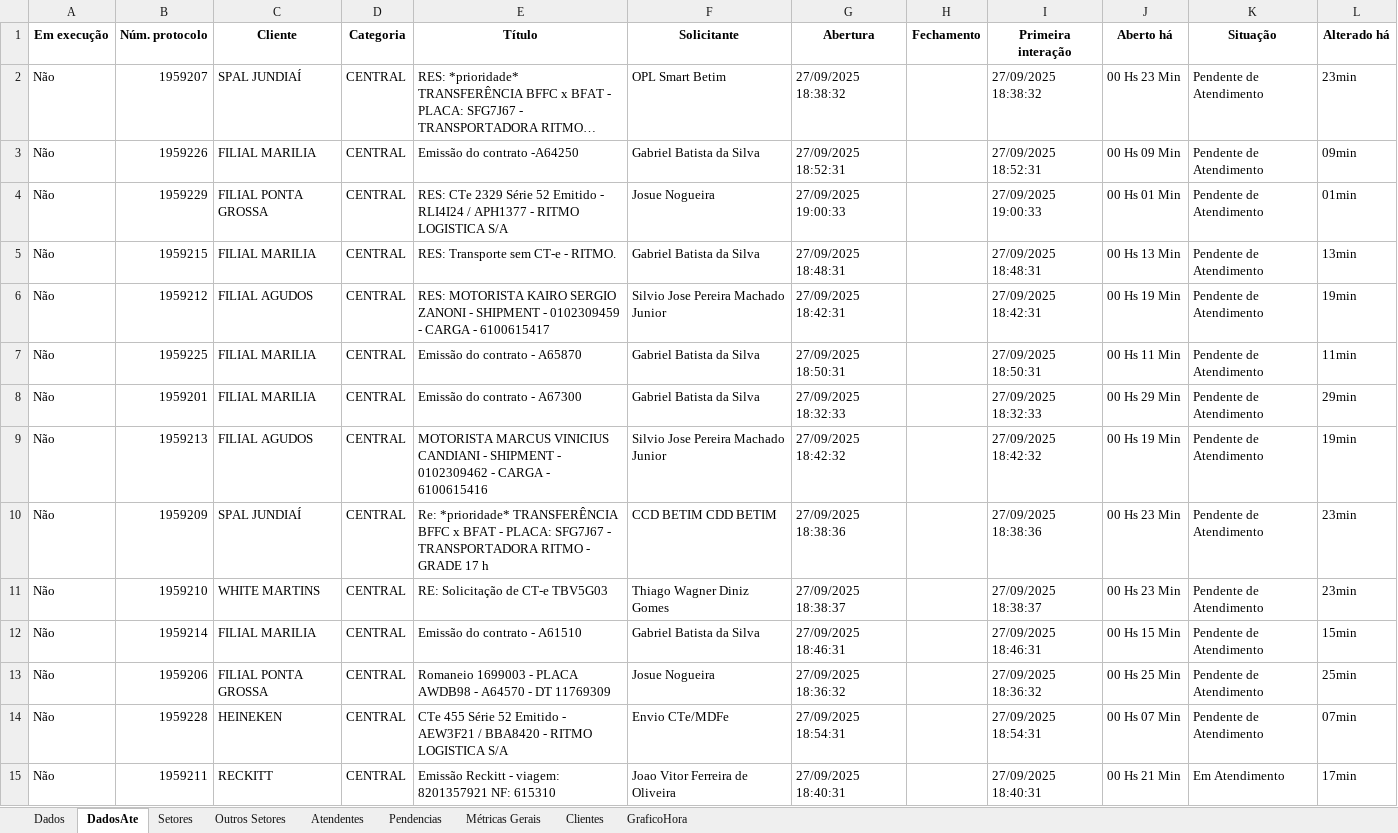
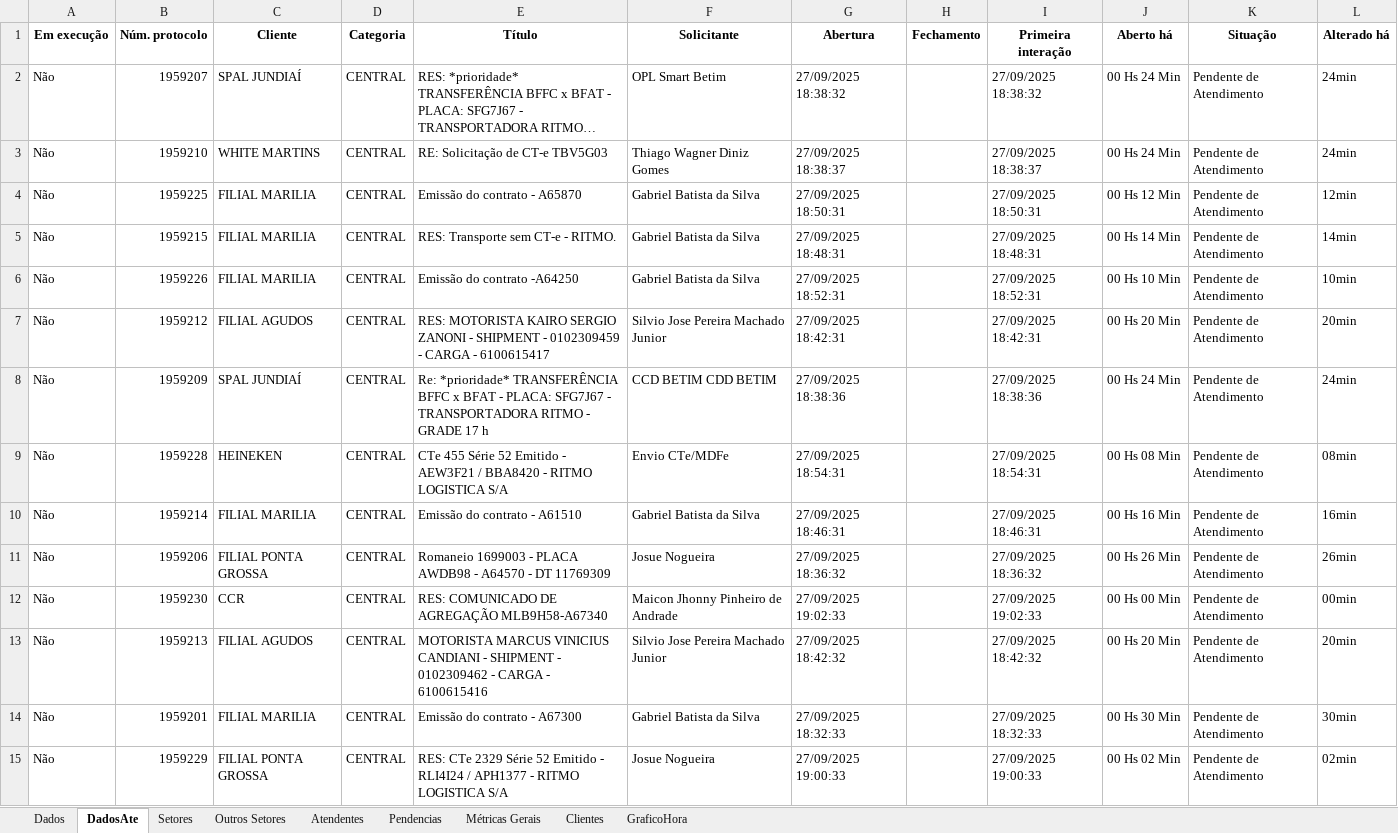
Before and after one commit to GabrielSilvaRit/Excel-painel, an Excel workbook: dados-atendimentos.xlsx, sheet DadosAte, drawn as a sheet; only a part is shown; long unchanged cells end in …; values as stored, in another font and other column widths than the file's, no borders; removed rows and columns are numbered as before the commit, all else as after; the diff covers the shown part only; the diff names each change by its address in the sheet, - before the commit and + after, or states it on an @@ line.

```diff
--- a/dados-atendimentos.xlsx (sheet DadosAte)
+++ b/dados-atendimentos.xlsx (sheet DadosAte)
-J2 (Aberto há): 00 Hs 23 Min
+J2 (Aberto há): 00 Hs 24 Min
-L2 (Alterado há): 23min
+L2 (Alterado há): 24min
+row 3: Não | 1959210 | WHITE MARTINS | CENTRAL | RE: Solicitação de CT-e TBV5G03 | Thiago Wagner Diniz Gomes | 27/09/2025 18:38:37 |  | 27/09/2025 18:38:37 | 00 Hs 24 Min | Pendente de Atendimento | 24min
-B4 (Núm. protocolo): 1959226
+B4 (Núm. protocolo): 1959225
-E4 (Título): Emissão do contrato -A64250
+E4 (Título): Emissão do contrato - A65870
-G4 (Abertura): 27/09/2025 18:52:31
+G4 (Abertura): 27/09/2025 18:50:31
-I4 (Primeira interação): 27/09/2025 18:52:31
+I4 (Primeira interação): 27/09/2025 18:50:31
-J4 (Aberto há): 00 Hs 09 Min
+J4 (Aberto há): 00 Hs 12 Min
-L4 (Alterado há): 09min
+L4 (Alterado há): 12min
-row 4: Não | 1959229 | FILIAL PONTA GROSSA | CENTRAL | RES: CTe 2329 Série 52 Emitido - RLI4I24 / APH1377 - RITMO LOGISTICA S/A | Josue Nogueira | 27/09/2025 19:00:33 |  | 27/09/2025 19:00:33 | 00 Hs 01 Min | Pendente de Atendimento | 01min
-J5 (Aberto há): 00 Hs 13 Min
+J5 (Aberto há): 00 Hs 14 Min
-L5 (Alterado há): 13min
+L5 (Alterado há): 14min
+row 6: Não | 1959226 | FILIAL MARILIA | CENTRAL | Emissão do contrato -A64250 | Gabriel Batista da Silva | 27/09/2025 18:52:31 |  | 27/09/2025 18:52:31 | 00 Hs 10 Min | Pendente de Atendimento | 10min
-J7 (Aberto há): 00 Hs 19 Min
+J7 (Aberto há): 00 Hs 20 Min
-L7 (Alterado há): 19min
+L7 (Alterado há): 20min
-row 7: Não | 1959225 | FILIAL MARILIA | CENTRAL | Emissão do contrato - A65870 | Gabriel Batista da Silva | 27/09/2025 18:50:31 |  | 27/09/2025 18:50:31 | 00 Hs 11 Min | Pendente de Atendimento | 11min
-row 8: Não | 1959201 | FILIAL MARILIA | CENTRAL | Emissão do contrato - A67300 | Gabriel Batista da Silva | 27/09/2025 18:32:33 |  | 27/09/2025 18:32:33 | 00 Hs 29 Min | Pendente de Atendimento | 29min
-row 9: Não | 1959213 | FILIAL AGUDOS | CENTRAL | MOTORISTA MARCUS VINICIUS CANDIANI - SHIPMENT - 0102309462 - CARGA - 6100615416 | Silvio Jose Pereira Machado Junior | 27/09/2025 18:42:32 |  | 27/09/2025 18:42:32 | 00 Hs 19 Min | Pendente de Atendimento | 19min
-J8 (Aberto há): 00 Hs 23 Min
+J8 (Aberto há): 00 Hs 24 Min
-L8 (Alterado há): 23min
+L8 (Alterado há): 24min
-row 11: Não | 1959210 | WHITE MARTINS | CENTRAL | RE: Solicitação de CT-e TBV5G03 | Thiago Wagner Diniz Gomes | 27/09/2025 18:38:37 |  | 27/09/2025 18:38:37 | 00 Hs 23 Min | Pendente de Atendimento | 23min
+row 9: Não | 1959228 | HEINEKEN | CENTRAL | CTe 455 Série 52 Emitido - AEW3F21 / BBA8420 - RITMO LOGISTICA S/A | Envio CTe/MDFe | 27/09/2025 18:54:31 |  | 27/09/2025 18:54:31 | 00 Hs 08 Min | Pendente de Atendimento | 08min
-J10 (Aberto há): 00 Hs 15 Min
+J10 (Aberto há): 00 Hs 16 Min
-L10 (Alterado há): 15min
+L10 (Alterado há): 16min
-J11 (Aberto há): 00 Hs 25 Min
+J11 (Aberto há): 00 Hs 26 Min
-L11 (Alterado há): 25min
+L11 (Alterado há): 26min
-row 14: Não | 1959228 | HEINEKEN | CENTRAL | CTe 455 Série 52 Emitido - AEW3F21 / BBA8420 - RITMO LOGISTICA S/A | Envio CTe/MDFe | 27/09/2025 18:54:31 |  | 27/09/2025 18:54:31 | 00 Hs 07 Min | Pendente de Atendimento | 07min
-row 15: Não | 1959211 | RECKITT | CENTRAL | Emissão Reckitt - viagem: 8201357921 NF: 615310 | Joao Vitor Ferreira de Oliveira | 27/09/2025 18:40:31 |  | 27/09/2025 18:40:31 | 00 Hs 21 Min | Em Atendimento | 17min
+row 12: Não | 1959230 | CCR | CENTRAL | RES: COMUNICADO DE AGREGAÇÃO MLB9H58-A67340 | Maicon Jhonny Pinheiro de Andrade | 27/09/2025 19:02:33 |  | 27/09/2025 19:02:33 | 00 Hs 00 Min | Pendente de Atendimento | 00min
+row 13: Não | 1959213 | FILIAL AGUDOS | CENTRAL | MOTORISTA MARCUS VINICIUS CANDIANI - SHIPMENT - 0102309462 - CARGA - 6100615416 | Silvio Jose Pereira Machado Junior | 27/09/2025 18:42:32 |  | 27/09/2025 18:42:32 | 00 Hs 20 Min | Pendente de Atendimento | 20min
+row 14: Não | 1959201 | FILIAL MARILIA | CENTRAL | Emissão do contrato - A67300 | Gabriel Batista da Silva | 27/09/2025 18:32:33 |  | 27/09/2025 18:32:33 | 00 Hs 30 Min | Pendente de Atendimento | 30min
+row 15: Não | 1959229 | FILIAL PONTA GROSSA | CENTRAL | RES: CTe 2329 Série 52 Emitido - RLI4I24 / APH1377 - RITMO LOGISTICA S/A | Josue Nogueira | 27/09/2025 19:00:33 |  | 27/09/2025 19:00:33 | 00 Hs 02 Min | Pendente de Atendimento | 02min
```
Also changed, not shown: 1 added row, 1 removed row and 4 edited cells elsewhere in this sheet, sheet Dados, sheet Setores, sheet Métricas Gerais, sheet Atendentes, sheet Clientes, sheet GraficoHora.
